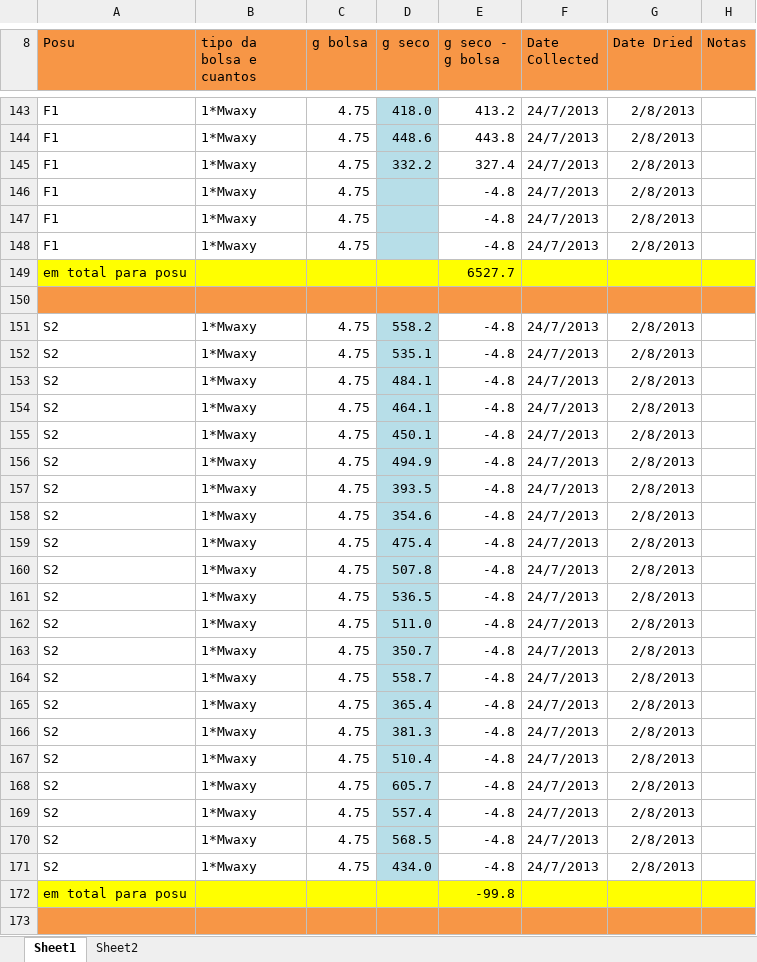
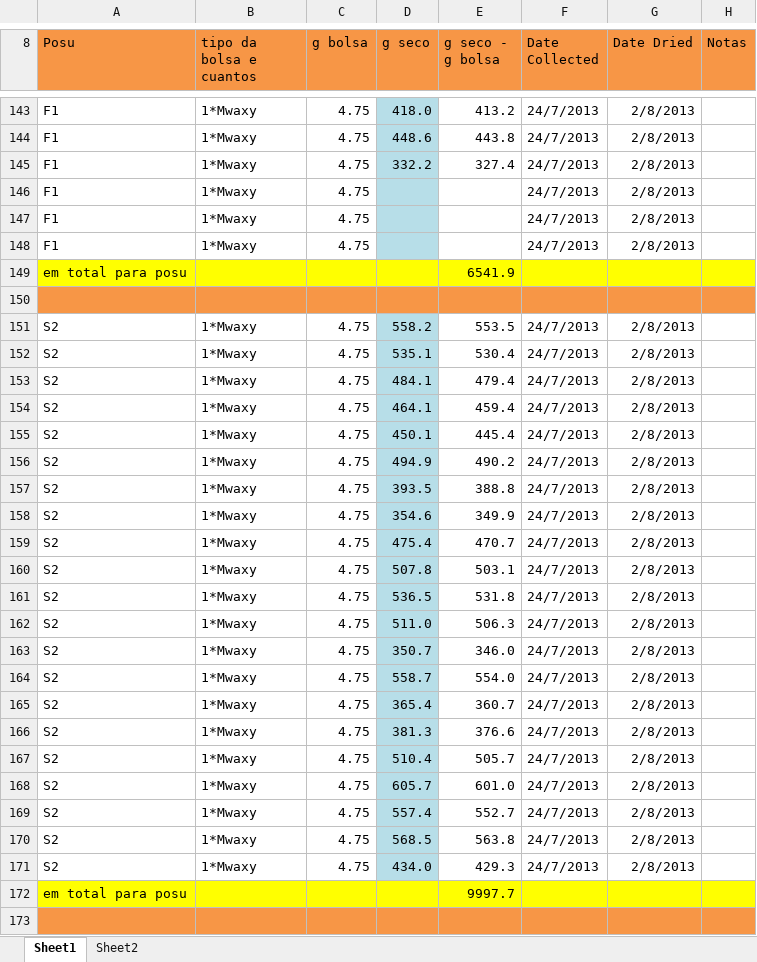
Before and after one commit to coconn/cso011code_TanguroN2OLosses, an Excel workbook: Soil-Data-Raw-R/Soil-Data-RawFolders/Bulk Density/NCD-bulkdensity-adilson.xlsx, sheet Sheet1, drawn as a sheet; only a part is shown, gaps mark what is left out; values as stored, in another font and other column widths than the file's, no borders; conditional formats not drawn; the diff covers the shown part only; the diff names each change by its address in the sheet, - before the commit and + after, or states it on an @@ line.

```diff
--- a/Soil-Data-Raw-R/Soil-Data-RawFolders/Bulk Density/NCD-bulkdensity-adilson.xlsx (sheet Sheet1)
+++ b/Soil-Data-Raw-R/Soil-Data-RawFolders/Bulk Density/NCD-bulkdensity-adilson.xlsx (sheet Sheet1)
-E146:E148 (g seco - g bolsa): -4.8
+E146:E148 (g seco - g bolsa): (empty)
-E149 (g seco - g bolsa): 6527.7
+E149 (g seco - g bolsa): 6541.9
-E151 (g seco - g bolsa): -4.8
+E151 (g seco - g bolsa): 553.5
-E152 (g seco - g bolsa): -4.8
+E152 (g seco - g bolsa): 530.4
-E153 (g seco - g bolsa): -4.8
+E153 (g seco - g bolsa): 479.4
-E154 (g seco - g bolsa): -4.8
+E154 (g seco - g bolsa): 459.4
-E155 (g seco - g bolsa): -4.8
+E155 (g seco - g bolsa): 445.4
-E156 (g seco - g bolsa): -4.8
+E156 (g seco - g bolsa): 490.2
-E157 (g seco - g bolsa): -4.8
+E157 (g seco - g bolsa): 388.8
-E158 (g seco - g bolsa): -4.8
+E158 (g seco - g bolsa): 349.9
-E159 (g seco - g bolsa): -4.8
+E159 (g seco - g bolsa): 470.7
-E160 (g seco - g bolsa): -4.8
+E160 (g seco - g bolsa): 503.1
-E161 (g seco - g bolsa): -4.8
+E161 (g seco - g bolsa): 531.8
-E162 (g seco - g bolsa): -4.8
+E162 (g seco - g bolsa): 506.3
-E163 (g seco - g bolsa): -4.8
+E163 (g seco - g bolsa): 346.0
-E164 (g seco - g bolsa): -4.8
+E164 (g seco - g bolsa): 554.0
-E165 (g seco - g bolsa): -4.8
+E165 (g seco - g bolsa): 360.7
-E166 (g seco - g bolsa): -4.8
+E166 (g seco - g bolsa): 376.6
-E167 (g seco - g bolsa): -4.8
+E167 (g seco - g bolsa): 505.7
-E168 (g seco - g bolsa): -4.8
+E168 (g seco - g bolsa): 601.0
-E169 (g seco - g bolsa): -4.8
+E169 (g seco - g bolsa): 552.7
-E170 (g seco - g bolsa): -4.8
+E170 (g seco - g bolsa): 563.8
-E171 (g seco - g bolsa): -4.8
+E171 (g seco - g bolsa): 429.3
-E172 (g seco - g bolsa): -99.8
+E172 (g seco - g bolsa): 9997.7
```
Also changed, not shown: 26 edited cells elsewhere in this sheet, Soil-Data-Raw-R/Soil-Data-RawFolders/Bulk Density/NCD-bulkdensity-combined-data.xlsx, 9 other files.
